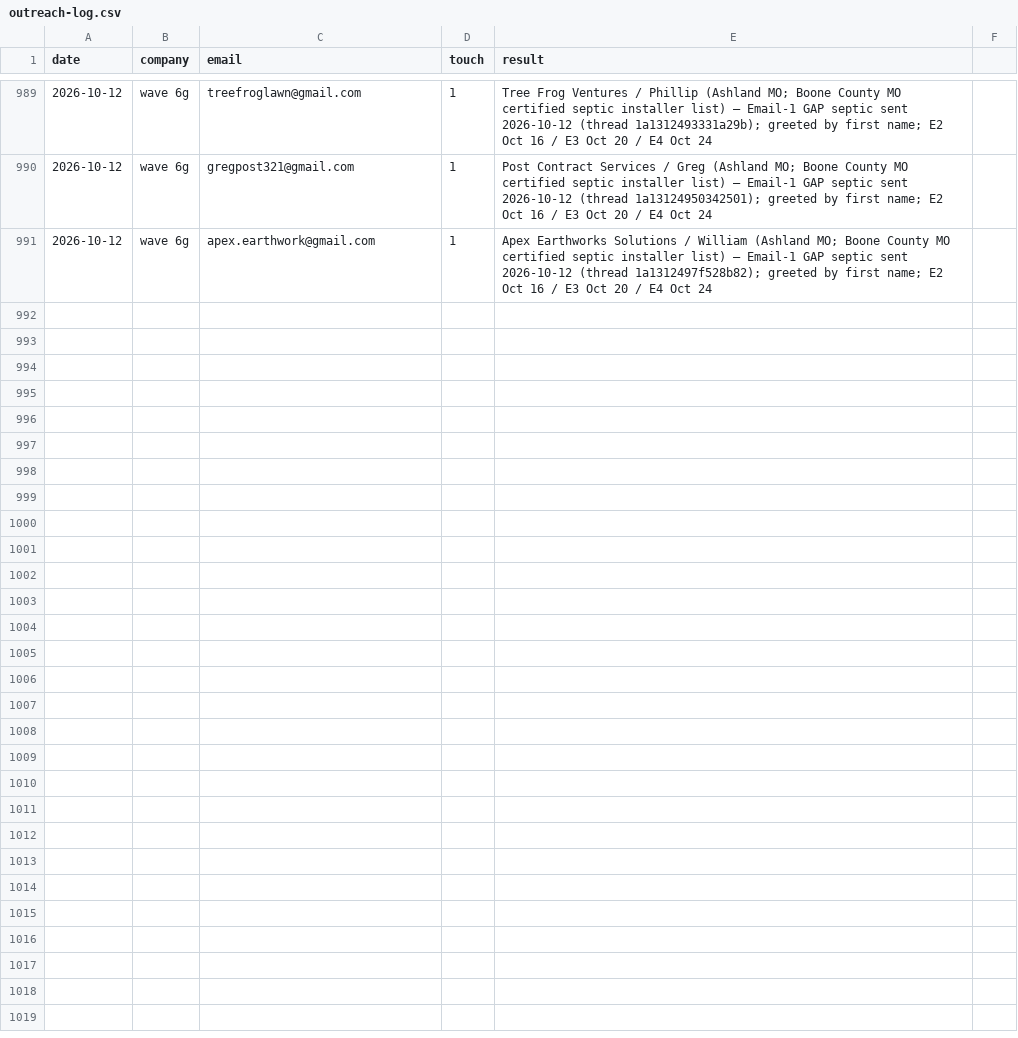
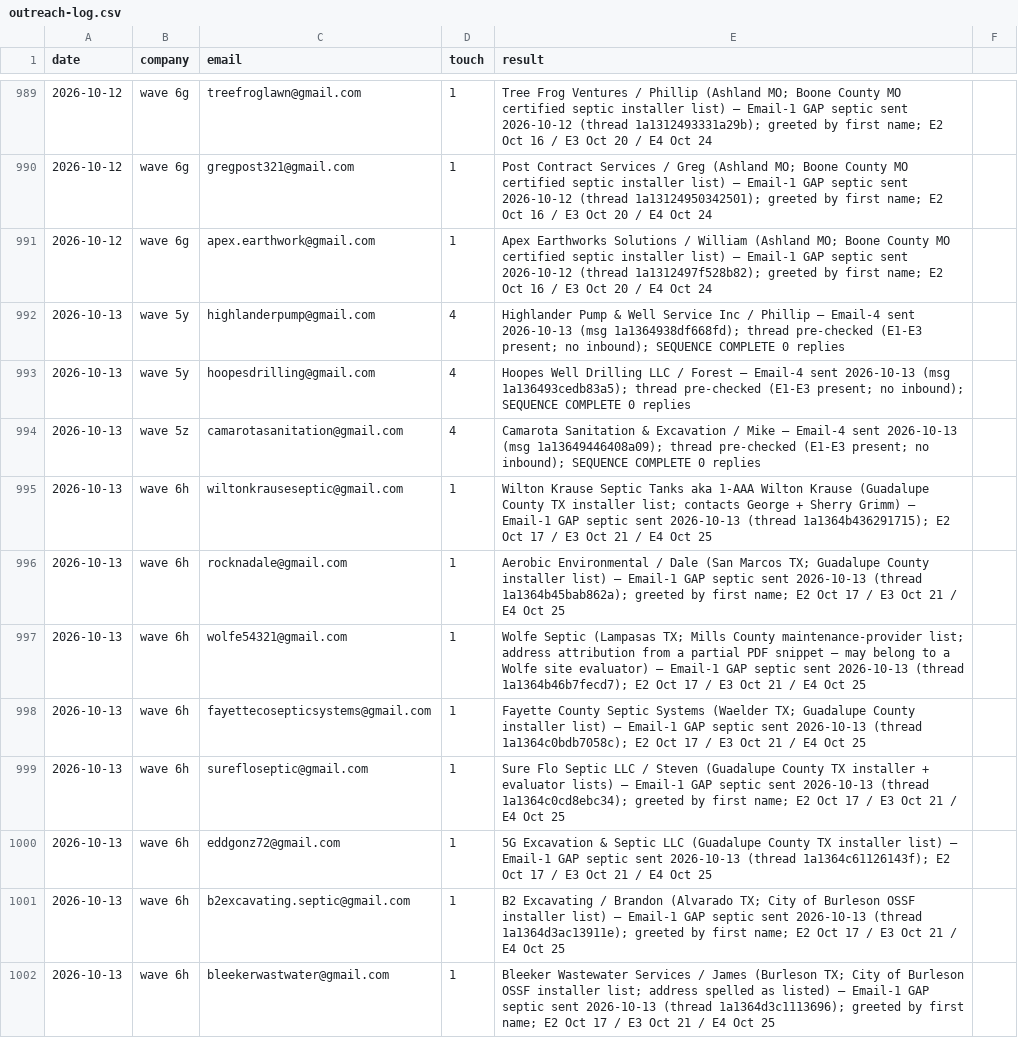
Before and after one commit to cmoney117/fb-marketplace-autoresponder, a CSV file: venture/07-automation/tracker/outreach-log.csv, drawn as a sheet; only a part is shown, gaps mark what is left out; the diff names each change by its address in the sheet, - before the commit and + after, or states it on an @@ line.

```diff
--- a/venture/07-automation/tracker/outreach-log.csv
+++ b/venture/07-automation/tracker/outreach-log.csv
+row 992: 2026-10-13 | wave 5y | highlanderpump@gmail.com | 4 | Highlander Pump & Well Service Inc / Phillip — Email-4 sent 2026-10-13 (msg 1a1364938df668fd); thread pre-checked (E1-E3 present; no inbound); SEQUENCE COMPLETE 0 replies
+row 993: 2026-10-13 | wave 5y | hoopesdrilling@gmail.com | 4 | Hoopes Well Drilling LLC / Forest — Email-4 sent 2026-10-13 (msg 1a136493cedb83a5); thread pre-checked (E1-E3 present; no inbound); SEQUENCE COMPLETE 0 replies
+row 994: 2026-10-13 | wave 5z | camarotasanitation@gmail.com | 4 | Camarota Sanitation & Excavation / Mike — Email-4 sent 2026-10-13 (msg 1a13649446408a09); thread pre-checked (E1-E3 present; no inbound); SEQUENCE COMPLETE 0 replies
+row 995: 2026-10-13 | wave 6h | wiltonkrauseseptic@gmail.com | 1 | Wilton Krause Septic Tanks aka 1-AAA Wilton Krause (Guadalupe County TX installer list; contacts George + Sherry Grimm) — Email-1 GAP septic sent 2026-10-13 (thread 1a1364b436291715); E2 Oct 17 / E3 Oct 21 / E4 Oct 25
+row 996: 2026-10-13 | wave 6h | rocknadale@gmail.com | 1 | Aerobic Environmental / Dale (San Marcos TX; Guadalupe County installer list) — Email-1 GAP septic sent 2026-10-13 (thread 1a1364b45bab862a); greeted by first name; E2 Oct 17 / E3 Oct 21 / E4 Oct 25
+row 997: 2026-10-13 | wave 6h | wolfe54321@gmail.com | 1 | Wolfe Septic (Lampasas TX; Mills County maintenance-provider list; address attribution from a partial PDF snippet — may belong to a Wolfe site evaluator) — Email-1 GAP septic sent 2026-10-13 (thread 1a1364b46b7fecd7); E2 Oct 17 / E3 Oct 21 / E4 Oct 25
+row 998: 2026-10-13 | wave 6h | fayettecosepticsystems@gmail.com | 1 | Fayette County Septic Systems (Waelder TX; Guadalupe County installer list) — Email-1 GAP septic sent 2026-10-13 (thread 1a1364c0bdb7058c); E2 Oct 17 / E3 Oct 21 / E4 Oct 25
+row 999: 2026-10-13 | wave 6h | surefloseptic@gmail.com | 1 | Sure Flo Septic LLC / Steven (Guadalupe County TX installer + evaluator lists) — Email-1 GAP septic sent 2026-10-13 (thread 1a1364c0cd8ebc34); greeted by first name; E2 Oct 17 / E3 Oct 21 / E4 Oct 25
+row 1000: 2026-10-13 | wave 6h | eddgonz72@gmail.com | 1 | 5G Excavation & Septic LLC (Guadalupe County TX installer list) — Email-1 GAP septic sent 2026-10-13 (thread 1a1364c61126143f); E2 Oct 17 / E3 Oct 21 / E4 Oct 25
+row 1001: 2026-10-13 | wave 6h | b2excavating.septic@gmail.com | 1 | B2 Excavating / Brandon (Alvarado TX; City of Burleson OSSF installer list) — Email-1 GAP septic sent 2026-10-13 (thread 1a1364d3ac13911e); greeted by first name; E2 Oct 17 / E3 Oct 21 / E4 Oct 25
+row 1002: 2026-10-13 | wave 6h | bleekerwastwater@gmail.com | 1 | Bleeker Wastewater Services / James (Burleson TX; City of Burleson OSSF installer list; address spelled as listed) — Email-1 GAP septic sent 2026-10-13 (thread 1a1364d3c1113696); greeted by first name; E2 Oct 17 / E3 Oct 21 / E4 Oct 25
```
Also changed, not shown: venture/07-automation/tracker/verification-log.csv.
